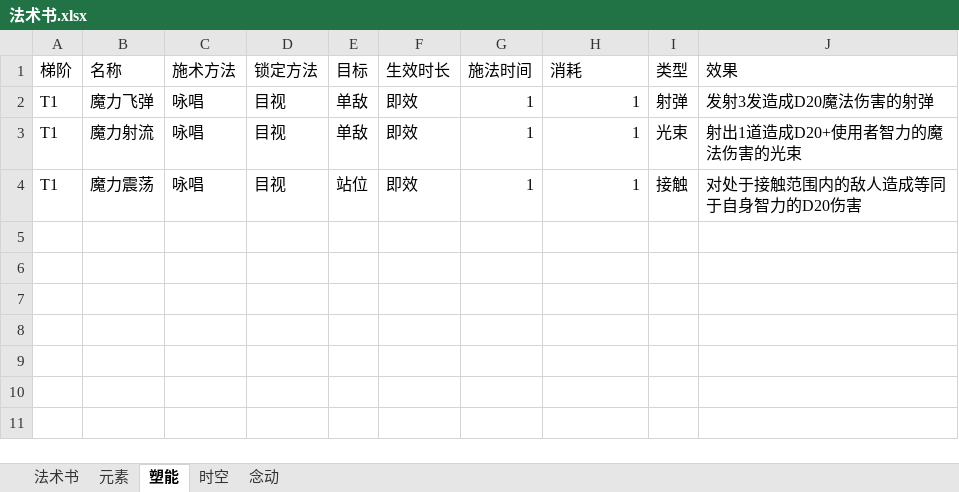
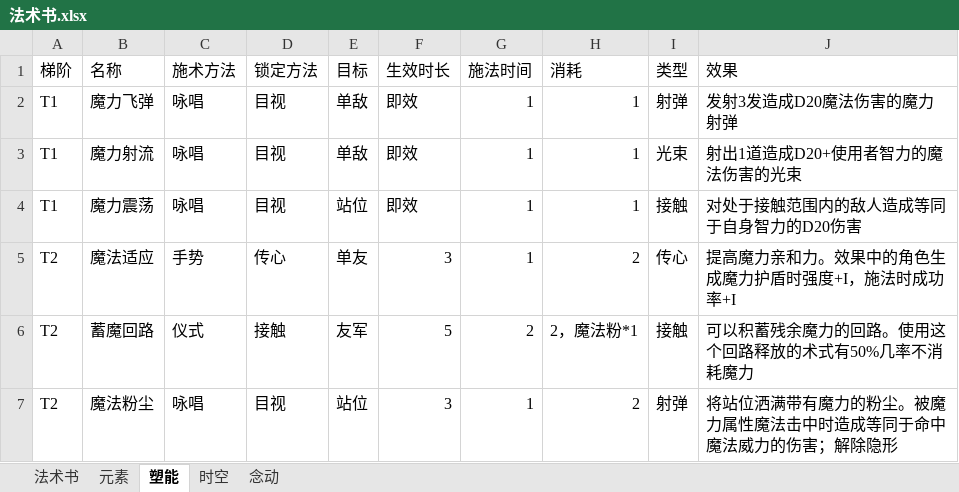
Before and after one commit to mie001/Crisom-dungeon, an Excel workbook: 法术书.xlsx, sheet 塑能, drawn as a sheet; values as stored, in another font and other column widths than the file's, no borders; the diff names each change by its address in the sheet, - before the commit and + after, or states it on an @@ line.

```diff
--- a/法术书.xlsx (sheet 塑能)
+++ b/法术书.xlsx (sheet 塑能)
-J2 (效果): 发射3发造成D20魔法伤害的射弹
+J2 (效果): 发射3发造成D20魔法伤害的魔力射弹
+row 5: T2 | 魔法适应 | 手势 | 传心 | 单友 | 3 | 1 | 2 | 传心 | 提高魔力亲和力。效果中的角色生成魔力护盾时强度+I，施法时成功率+I
+row 6: T2 | 蓄魔回路 | 仪式 | 接触 | 友军 | 5 | 2 | 2，魔法粉*1 | 接触 | 可以积蓄残余魔力的回路。使用这个回路释放的术式有50%几率不消耗魔力
+row 7: T2 | 魔法粉尘 | 咏唱 | 目视 | 站位 | 3 | 1 | 2 | 射弹 | 将站位洒满带有魔力的粉尘。被魔力属性魔法击中时造成等同于命中魔法威力的伤害；解除隐形
```
Also changed, not shown: sheet 法术书, sheet 元素, sheet 念动, sheet 时空.
